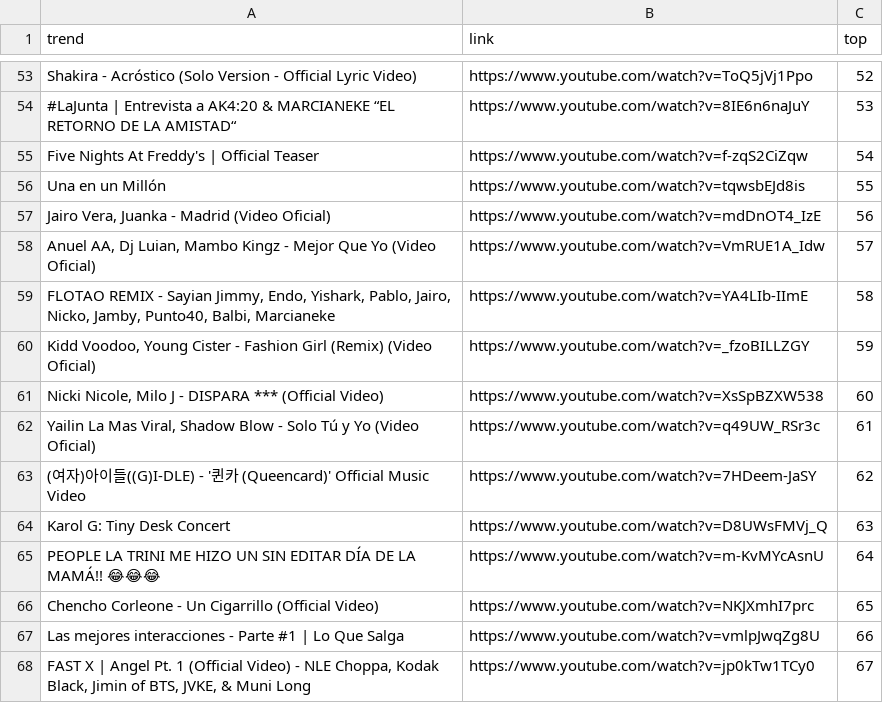
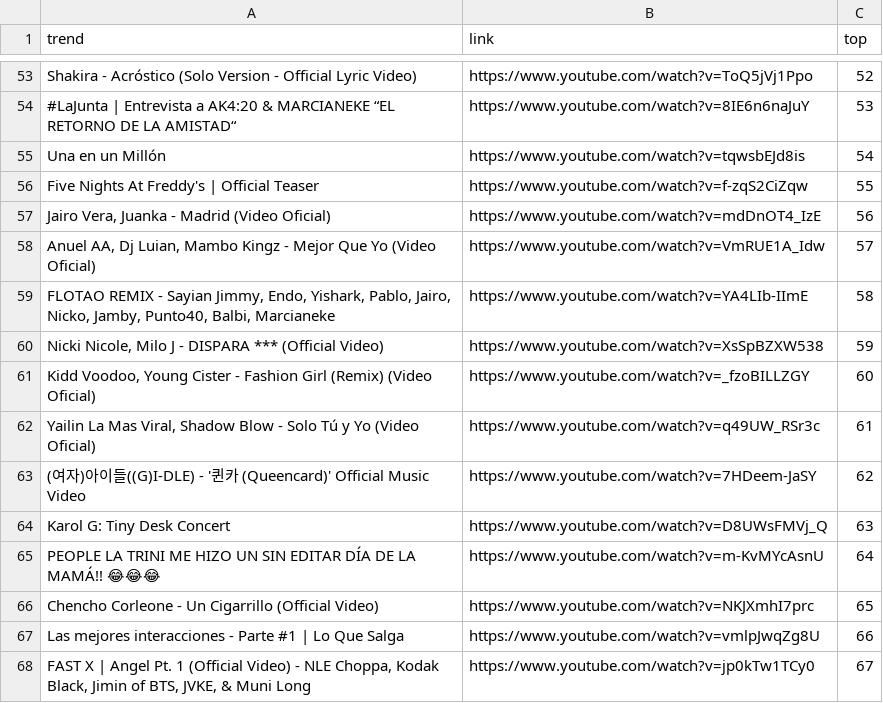
Before and after one commit to cristian-data-science/social_spider_app, a CSV file: resultados/youtube.csv, drawn as a sheet; only a part is shown, gaps mark what is left out.

```diff
--- a/resultados/youtube.csv
+++ b/resultados/youtube.csv
@@ -54,4 +54,4 @@ Shakira - Acróstico (Solo Version - Official Lyric Video),https://www.youtube.c
 #LaJunta | Entrevista a AK4:20 & MARCIANEKE “EL RETORNO DE LA AMISTAD“,https://www.youtube.com/watch?v=8IE6n6naJuY,53
-Five Nights At Freddy's | Official Teaser,https://www.youtube.com/watch?v=f-zqS2CiZqw,54
-Una en un Millón,https://www.youtube.com/watch?v=tqwsbEJd8is,55
+Una en un Millón,https://www.youtube.com/watch?v=tqwsbEJd8is,54
+Five Nights At Freddy's | Official Teaser,https://www.youtube.com/watch?v=f-zqS2CiZqw,55
 "Jairo Vera, Juanka - Madrid (Video Oficial)",https://www.youtube.com/watch?v=mdDnOT4_IzE,56
@@ -59,4 +59,4 @@ Una en un Millón,https://www.youtube.com/watch?v=tqwsbEJd8is,55
 "FLOTAO REMIX - Sayian Jimmy, Endo, Yishark, Pablo, Jairo, Nicko, Jamby, Punto40, Balbi, Marcianeke",https://www.youtube.com/watch?v=YA4LIb-IImE,58
-"Kidd Voodoo, Young Cister - Fashion Girl (Remix) (Video Oficial)",https://www.youtube.com/watch?v=_fzoBILLZGY,59
-"Nicki Nicole, Milo J - DISPARA *** (Official Video)",https://www.youtube.com/watch?v=XsSpBZXW538,60
+"Nicki Nicole, Milo J - DISPARA *** (Official Video)",https://www.youtube.com/watch?v=XsSpBZXW538,59
+"Kidd Voodoo, Young Cister - Fashion Girl (Remix) (Video Oficial)",https://www.youtube.com/watch?v=_fzoBILLZGY,60
 "Yailin La Mas Viral, Shadow Blow - Solo Tú y Yo (Video Oficial)",https://www.youtube.com/watch?v=q49UW_RSr3c,61
```
Also changed, not shown: resultados/google.csv, resultados/twitter.csv.
